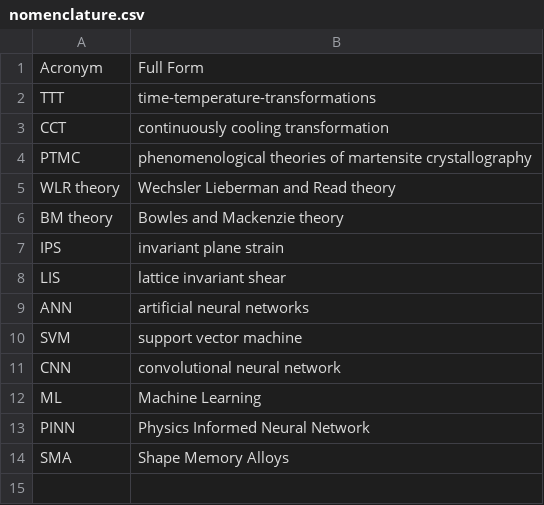
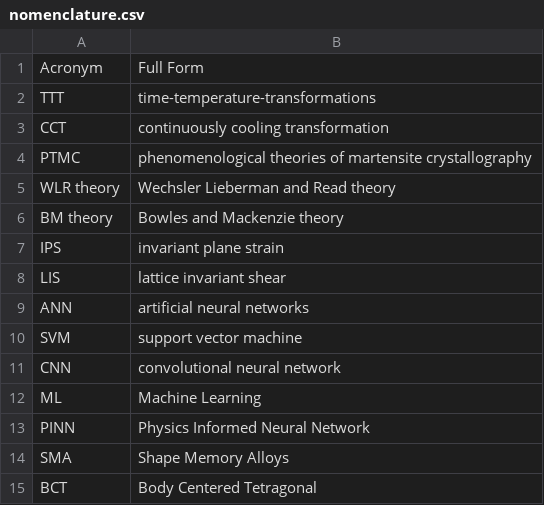
Before and after one commit to anilkunwar/martensitic_alloys, a CSV file: nomenclature.csv, drawn as a sheet.

Commit message:
Update nomenclature.csv

```diff
--- a/nomenclature.csv
+++ b/nomenclature.csv
@@ -14 +14,2 @@ PINN, Physics Informed Neural Network
 SMA, Shape Memory Alloys
+BCT, Body Centered Tetragonal
```
